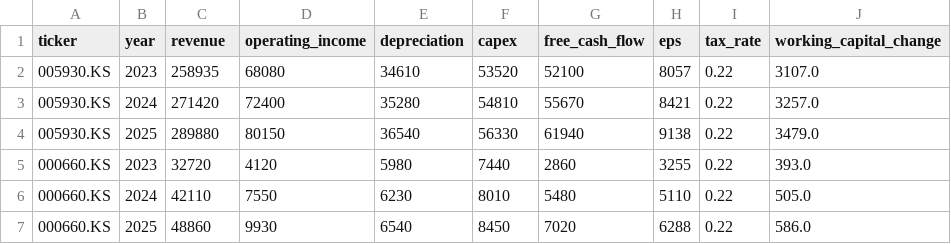
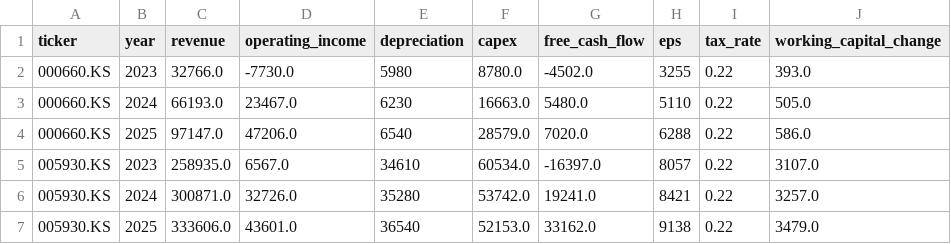
Before and after one commit to edumgt/python-ai-basic-lab, a CSV file: data/financial_statements.csv, drawn as a sheet.

```diff
--- a/data/financial_statements.csv
+++ b/data/financial_statements.csv
@@ -1,7 +1,7 @@
 ticker,year,revenue,operating_income,depreciation,capex,free_cash_flow,eps,tax_rate,working_capital_change
-005930.KS,2023,258935,68080,34610,53520,52100,8057,0.22,3107.0
-005930.KS,2024,271420,72400,35280,54810,55670,8421,0.22,3257.0
-005930.KS,2025,289880,80150,36540,56330,61940,9138,0.22,3479.0
-000660.KS,2023,32720,4120,5980,7440,2860,3255,0.22,393.0
-000660.KS,2024,42110,7550,6230,8010,5480,5110,0.22,505.0
-000660.KS,2025,48860,9930,6540,8450,7020,6288,0.22,586.0
+000660.KS,2023,32766.0,-7730.0,5980,8780.0,-4502.0,3255,0.22,393.0
+000660.KS,2024,66193.0,23467.0,6230,16663.0,5480.0,5110,0.22,505.0
+000660.KS,2025,97147.0,47206.0,6540,28579.0,7020.0,6288,0.22,586.0
+005930.KS,2023,258935.0,6567.0,34610,60534.0,-16397.0,8057,0.22,3107.0
+005930.KS,2024,300871.0,32726.0,35280,53742.0,19241.0,8421,0.22,3257.0
+005930.KS,2025,333606.0,43601.0,36540,52153.0,33162.0,9138,0.22,3479.0
```
Also changed, not shown: data/stock_ohlcv.csv, data/stock_universe.csv, 34 other files.
